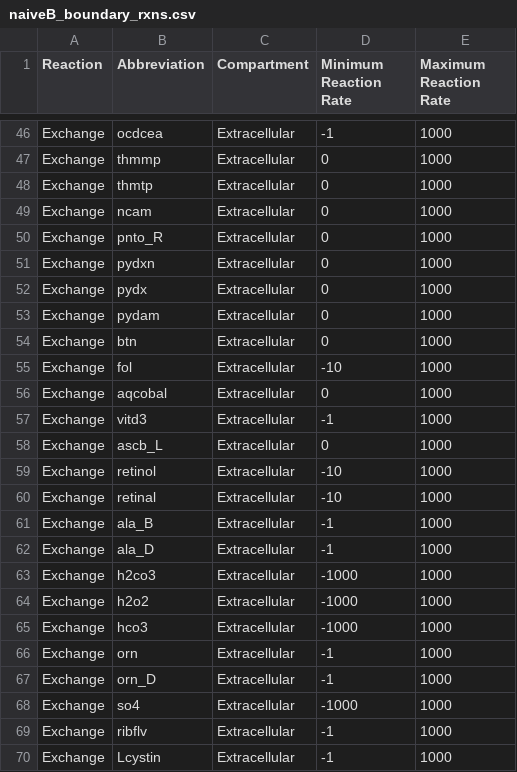
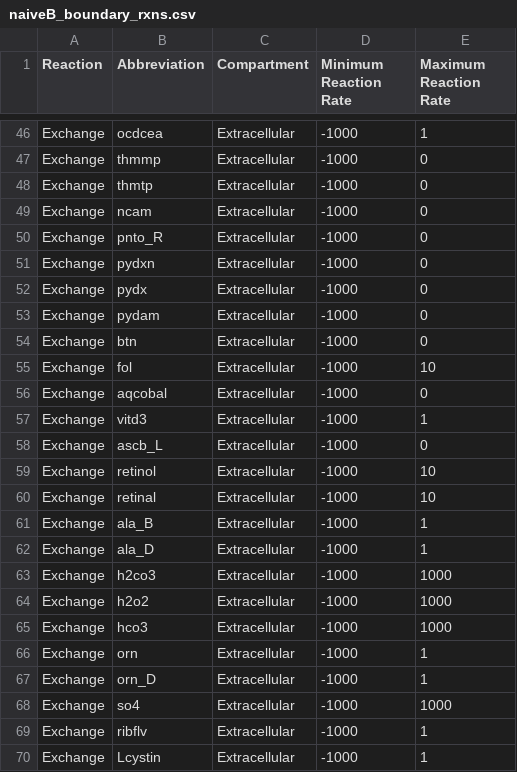
Before and after one commit to HelikarLab/COMO, a CSV file: main/data/boundary_rxns/naiveB_boundary_rxns.csv, drawn as a sheet; only a part is shown, gaps mark what is left out; the diff covers the shown part only; the diff names each change by its address in the sheet, - before the commit and + after, or states it on an @@ line.

```diff
--- a/main/data/boundary_rxns/naiveB_boundary_rxns.csv
+++ b/main/data/boundary_rxns/naiveB_boundary_rxns.csv
-D46 (Minimum Reaction Rate): -1
+D46 (Minimum Reaction Rate): -1000
-E46 (Maximum Reaction Rate): 1000
+E46 (Maximum Reaction Rate): 1
-D47:D54 (Minimum Reaction Rate): 0
+D47:D54 (Minimum Reaction Rate): -1000
-E47:E54 (Maximum Reaction Rate): 1000
+E47:E54 (Maximum Reaction Rate): 0
-D55 (Minimum Reaction Rate): -10
+D55 (Minimum Reaction Rate): -1000
-E55 (Maximum Reaction Rate): 1000
+E55 (Maximum Reaction Rate): 10
-D56 (Minimum Reaction Rate): 0
+D56 (Minimum Reaction Rate): -1000
-E56 (Maximum Reaction Rate): 1000
+E56 (Maximum Reaction Rate): 0
-D57 (Minimum Reaction Rate): -1
+D57 (Minimum Reaction Rate): -1000
-E57 (Maximum Reaction Rate): 1000
+E57 (Maximum Reaction Rate): 1
-D58 (Minimum Reaction Rate): 0
+D58 (Minimum Reaction Rate): -1000
-E58 (Maximum Reaction Rate): 1000
+E58 (Maximum Reaction Rate): 0
-D59:D60 (Minimum Reaction Rate): -10
+D59:D60 (Minimum Reaction Rate): -1000
-E59:E60 (Maximum Reaction Rate): 1000
+E59:E60 (Maximum Reaction Rate): 10
-D61:D62 (Minimum Reaction Rate): -1
+D61:D62 (Minimum Reaction Rate): -1000
-E61:E62 (Maximum Reaction Rate): 1000
+E61:E62 (Maximum Reaction Rate): 1
-D66:D67 (Minimum Reaction Rate): -1
+D66:D67 (Minimum Reaction Rate): -1000
-E66:E67 (Maximum Reaction Rate): 1000
+E66:E67 (Maximum Reaction Rate): 1
-D69:D70 (Minimum Reaction Rate): -1
+D69:D70 (Minimum Reaction Rate): -1000
-E69:E70 (Maximum Reaction Rate): 1000
+E69:E70 (Maximum Reaction Rate): 1
```
Also changed, not shown: 58 edited cells elsewhere in this file, 41 other files.
